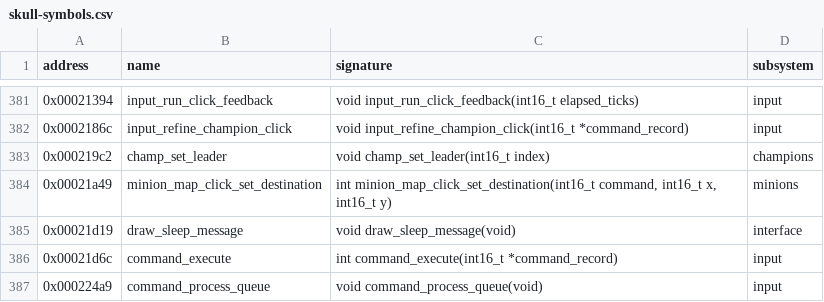
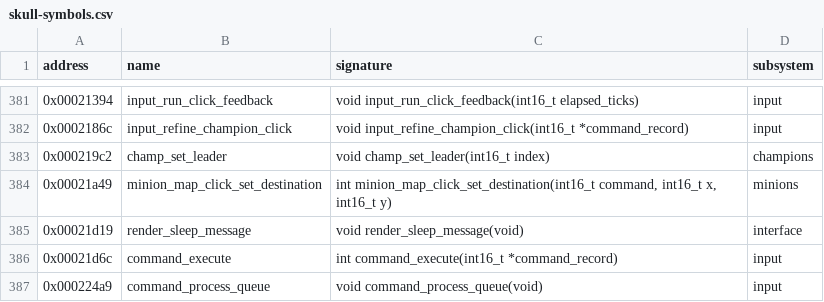
Before and after one commit to peterkmet/dm2mac, a CSV file: docs/skull-symbols.csv, drawn as a sheet; only a part is shown, gaps mark what is left out.

Commit message:
refactor: clean up ui/play
The header in topic sections, the global with g_, bool truth values, static helpers without a module prefix, one hex digit width per mask block.

Renamed: play_frame_hook -> g_play_frame_hook

```diff
--- a/docs/skull-symbols.csv
+++ b/docs/skull-symbols.csv
@@ -384,3 +384,3 @@ address,name,signature,subsystem
 0x00021a49,minion_map_click_set_destination,"int minion_map_click_set_destination(int16_t command, int16_t x, int16_t y)",minions
-0x00021d19,draw_sleep_message,void draw_sleep_message(void),interface
+0x00021d19,render_sleep_message,void render_sleep_message(void),interface
 0x00021d6c,command_execute,int command_execute(int16_t *command_record),input
```
Also changed, not shown: 9 other files.
